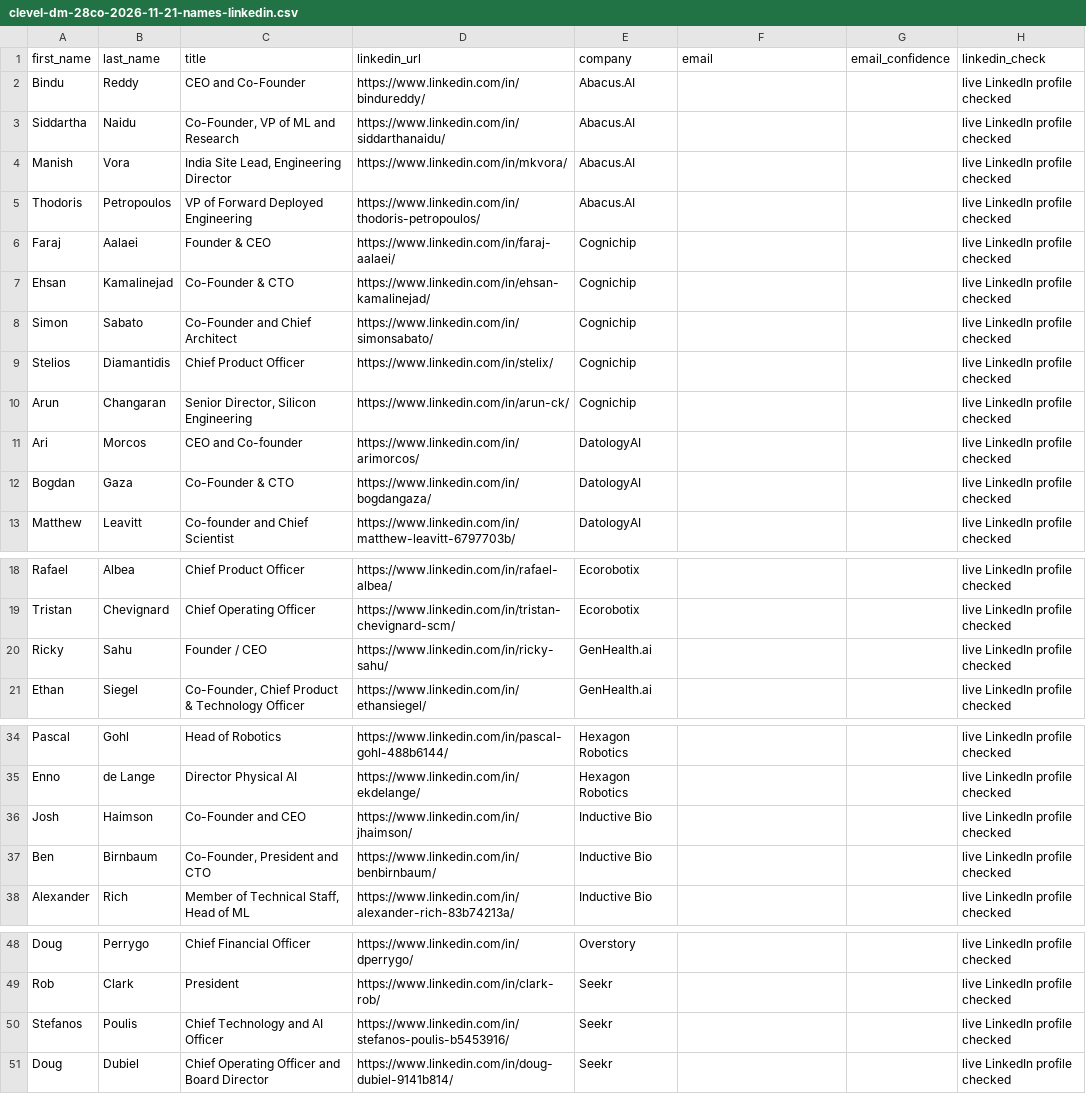
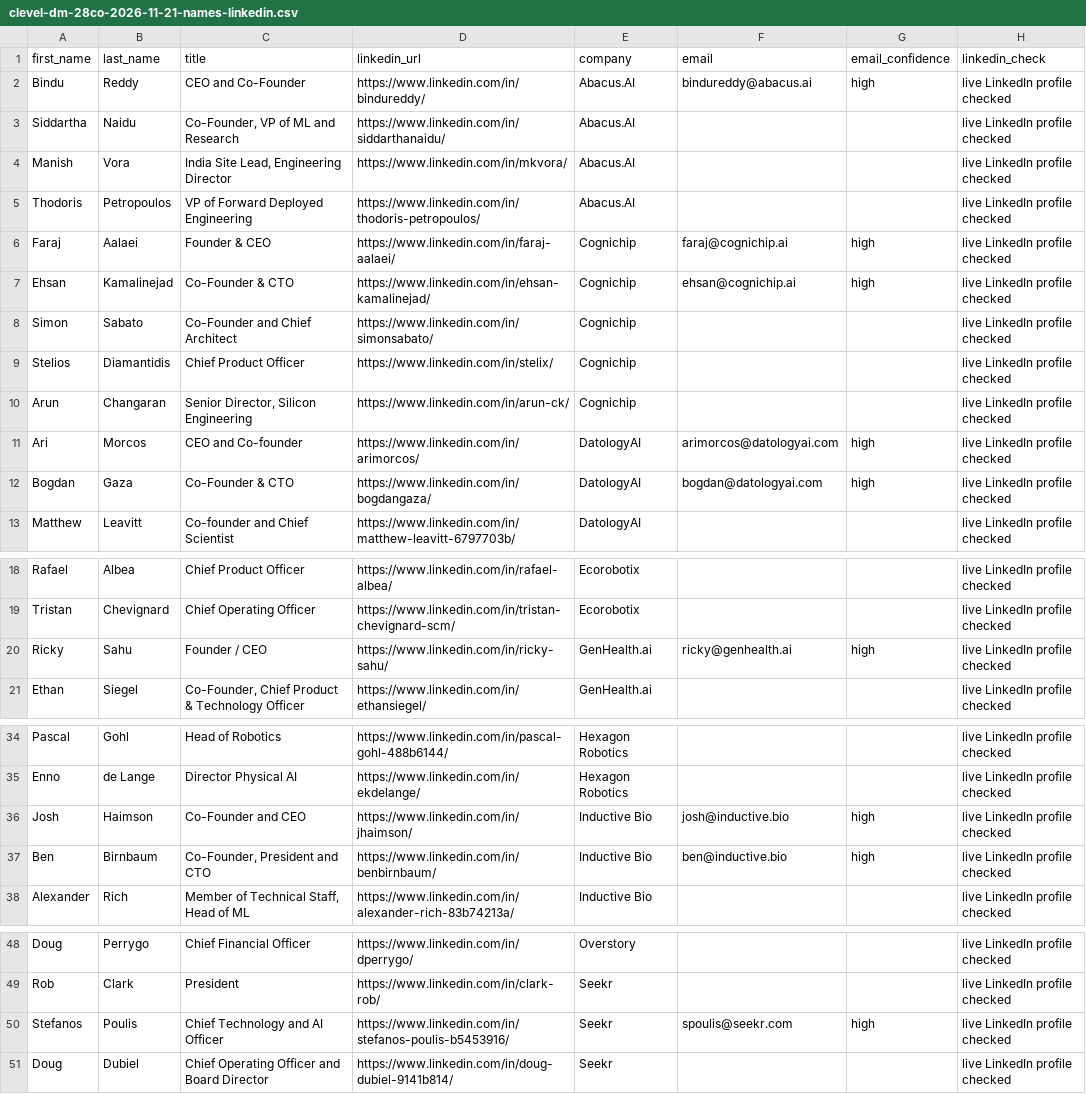
Before and after one commit to tarikraion/tarikraion, a CSV file: research/gpu-icp-2026-10/clevel-dm-28co-2026-11-21-names-linkedin.csv, drawn as a sheet; only a part is shown, gaps mark what is left out; the diff covers the shown part only.

```diff
--- a/research/gpu-icp-2026-10/clevel-dm-28co-2026-11-21-names-linkedin.csv
+++ b/research/gpu-icp-2026-10/clevel-dm-28co-2026-11-21-names-linkedin.csv
@@ -1,3 +1,3 @@
 first_name,last_name,title,linkedin_url,company,email,email_confidence,linkedin_check
-Bindu,Reddy,CEO and Co-Founder,https://www.linkedin.com/in/bindureddy/,Abacus.AI,,,live LinkedIn profile checked
+Bindu,Reddy,CEO and Co-Founder,https://www.linkedin.com/in/bindureddy/,Abacus.AI,bindureddy@abacus.ai,high,live LinkedIn profile checked
 Siddartha,Naidu,"Co-Founder, VP of ML and Research",https://www.linkedin.com/in/siddarthanaidu/,Abacus.AI,,,live LinkedIn profile checked
@@ -5,4 +5,4 @@ Manish,Vora,"India Site Lead, Engineering Director",https://www.linkedin.com/in/
 Thodoris,Petropoulos,VP of Forward Deployed Engineering,https://www.linkedin.com/in/thodoris-petropoulos/,Abacus.AI,,,live LinkedIn profile checked
-Faraj,Aalaei,Founder & CEO,https://www.linkedin.com/in/faraj-aalaei/,Cognichip,,,live LinkedIn profile checked
-Ehsan,Kamalinejad,Co-Founder & CTO,https://www.linkedin.com/in/ehsan-kamalinejad/,Cognichip,,,live LinkedIn profile checked
+Faraj,Aalaei,Founder & CEO,https://www.linkedin.com/in/faraj-aalaei/,Cognichip,faraj@cognichip.ai,high,live LinkedIn profile checked
+Ehsan,Kamalinejad,Co-Founder & CTO,https://www.linkedin.com/in/ehsan-kamalinejad/,Cognichip,ehsan@cognichip.ai,high,live LinkedIn profile checked
 Simon,Sabato,Co-Founder and Chief Architect,https://www.linkedin.com/in/simonsabato/,Cognichip,,,live LinkedIn profile checked
@@ -10,4 +10,4 @@ Stelios,Diamantidis,Chief Product Officer,https://www.linkedin.com/in/stelix/,Co
 Arun,Changaran,"Senior Director, Silicon Engineering",https://www.linkedin.com/in/arun-ck/,Cognichip,,,live LinkedIn profile checked
-Ari,Morcos,CEO and Co-founder,https://www.linkedin.com/in/arimorcos/,DatologyAI,,,live LinkedIn profile checked
-Bogdan,Gaza,Co-Founder & CTO,https://www.linkedin.com/in/bogdangaza/,DatologyAI,,,live LinkedIn profile checked
+Ari,Morcos,CEO and Co-founder,https://www.linkedin.com/in/arimorcos/,DatologyAI,arimorcos@datologyai.com,high,live LinkedIn profile checked
+Bogdan,Gaza,Co-Founder & CTO,https://www.linkedin.com/in/bogdangaza/,DatologyAI,bogdan@datologyai.com,high,live LinkedIn profile checked
 Matthew,Leavitt,Co-founder and Chief Scientist,https://www.linkedin.com/in/matthew-leavitt-6797703b/,DatologyAI,,,live LinkedIn profile checked
@@ -19,3 +19,3 @@ Rafael,Albea,Chief Product Officer,https://www.linkedin.com/in/rafael-albea/,Eco
 Tristan,Chevignard,Chief Operating Officer,https://www.linkedin.com/in/tristan-chevignard-scm/,Ecorobotix,,,live LinkedIn profile checked
-Ricky,Sahu,Founder / CEO,https://www.linkedin.com/in/ricky-sahu/,GenHealth.ai,,,live LinkedIn profile checked
+Ricky,Sahu,Founder / CEO,https://www.linkedin.com/in/ricky-sahu/,GenHealth.ai,ricky@genhealth.ai,high,live LinkedIn profile checked
 Ethan,Siegel,"Co-Founder, Chief Product & Technology Officer",https://www.linkedin.com/in/ethansiegel/,GenHealth.ai,,,live LinkedIn profile checked
@@ -35,4 +35,4 @@ Pascal,Gohl,Head of Robotics,https://www.linkedin.com/in/pascal-gohl-488b6144/,H
 Enno,de Lange,Director Physical AI,https://www.linkedin.com/in/ekdelange/,Hexagon Robotics,,,live LinkedIn profile checked
-Josh,Haimson,Co-Founder and CEO,https://www.linkedin.com/in/jhaimson/,Inductive Bio,,,live LinkedIn profile checked
-Ben,Birnbaum,"Co-Founder, President and CTO",https://www.linkedin.com/in/benbirnbaum/,Inductive Bio,,,live LinkedIn profile checked
+Josh,Haimson,Co-Founder and CEO,https://www.linkedin.com/in/jhaimson/,Inductive Bio,josh@inductive.bio,high,live LinkedIn profile checked
+Ben,Birnbaum,"Co-Founder, President and CTO",https://www.linkedin.com/in/benbirnbaum/,Inductive Bio,ben@inductive.bio,high,live LinkedIn profile checked
 Alexander,Rich,"Member of Technical Staff, Head of ML",https://www.linkedin.com/in/alexander-rich-83b74213a/,Inductive Bio,,,live LinkedIn profile checked
@@ -49,3 +49,3 @@ Doug,Perrygo,Chief Financial Officer,https://www.linkedin.com/in/dperrygo/,Overs
 Rob,Clark,President,https://www.linkedin.com/in/clark-rob/,Seekr,,,live LinkedIn profile checked
-Stefanos,Poulis,Chief Technology and AI Officer,https://www.linkedin.com/in/stefanos-poulis-b5453916/,Seekr,,,live LinkedIn profile checked
+Stefanos,Poulis,Chief Technology and AI Officer,https://www.linkedin.com/in/stefanos-poulis-b5453916/,Seekr,spoulis@seekr.com,high,live LinkedIn profile checked
 Doug,Dubiel,Chief Operating Officer and Board Director,https://www.linkedin.com/in/doug-dubiel-9141b814/,Seekr,,,live LinkedIn profile checked
```
Also changed, not shown: 2 edited cells elsewhere in this file, research/gpu-icp-2026-10/clevel-dm-28co-2026-11-21.csv, research/gpu-icp-2026-10/emails-gpu-28co-2026-11-21.csv, 1 other file.
